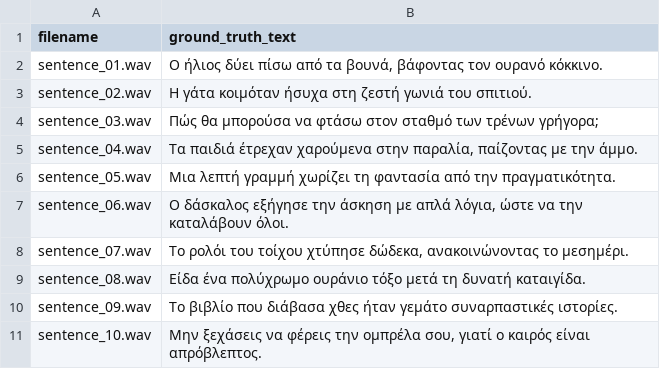
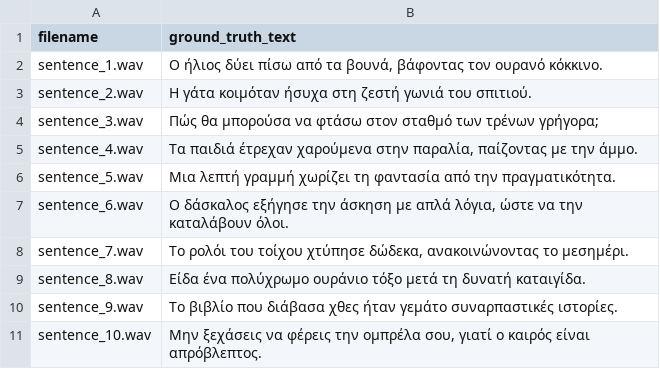
Before and after one commit to gsyllas/gsyllas.github.io, a CSV file: metadata.csv, drawn as a sheet.

Commit message:
Update metadata.csv

```diff
--- a/metadata.csv
+++ b/metadata.csv
@@ -1,11 +1,11 @@
 filename,ground_truth_text
-sentence_01.wav,"Ο ήλιος δύει πίσω από τα βουνά, βάφοντας τον ουρανό κόκκινο."
-sentence_02.wav,"Η γάτα κοιμόταν ήσυχα στη ζεστή γωνιά του σπιτιού."
-sentence_03.wav,"Πώς θα μπορούσα να φτάσω στον σταθμό των τρένων γρήγορα;"
-sentence_04.wav,"Τα παιδιά έτρεχαν χαρούμενα στην παραλία, παίζοντας με την άμμο."
-sentence_05.wav,"Μια λεπτή γραμμή χωρίζει τη φαντασία από την πραγματικότητα."
-sentence_06.wav,"Ο δάσκαλος εξήγησε την άσκηση με απλά λόγια, ώστε να την καταλάβουν όλοι."
-sentence_07.wav,"Το ρολόι του τοίχου χτύπησε δώδεκα, ανακοινώνοντας το μεσημέρι."
-sentence_08.wav,"Είδα ένα πολύχρωμο ουράνιο τόξο μετά τη δυνατή καταιγίδα."
-sentence_09.wav,"Το βιβλίο που διάβασα χθες ήταν γεμάτο συναρπαστικές ιστορίες."
+sentence_1.wav,"Ο ήλιος δύει πίσω από τα βουνά, βάφοντας τον ουρανό κόκκινο."
+sentence_2.wav,"Η γάτα κοιμόταν ήσυχα στη ζεστή γωνιά του σπιτιού."
+sentence_3.wav,"Πώς θα μπορούσα να φτάσω στον σταθμό των τρένων γρήγορα;"
+sentence_4.wav,"Τα παιδιά έτρεχαν χαρούμενα στην παραλία, παίζοντας με την άμμο."
+sentence_5.wav,"Μια λεπτή γραμμή χωρίζει τη φαντασία από την πραγματικότητα."
+sentence_6.wav,"Ο δάσκαλος εξήγησε την άσκηση με απλά λόγια, ώστε να την καταλάβουν όλοι."
+sentence_7.wav,"Το ρολόι του τοίχου χτύπησε δώδεκα, ανακοινώνοντας το μεσημέρι."
+sentence_8.wav,"Είδα ένα πολύχρωμο ουράνιο τόξο μετά τη δυνατή καταιγίδα."
+sentence_9.wav,"Το βιβλίο που διάβασα χθες ήταν γεμάτο συναρπαστικές ιστορίες."
 sentence_10.wav,"Μην ξεχάσεις να φέρεις την ομπρέλα σου, γιατί ο καιρός είναι απρόβλεπτος."
```
